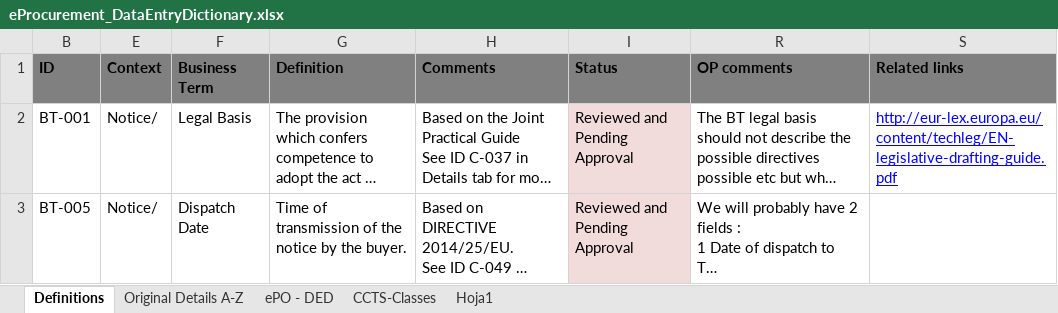
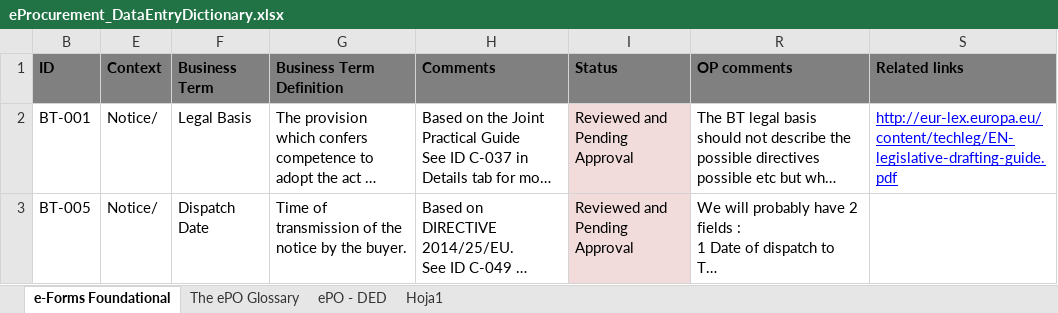
Before and after one commit to eProcurement-everis/ePO, an Excel workbook: 02_IR_DED/eProcurement_DataEntryDictionary.xlsx, sheet e-Forms Foundational, drawn as a sheet; only a part is shown; long unchanged cells end in …; values as stored, in another font and other column widths than the file's, no borders; conditional formats not drawn; the diff names each change by its address in the sheet, - before the commit and + after, or states it on an @@ line.

```diff
--- a/02_IR_DED/eProcurement_DataEntryDictionary.xlsx (sheet e-Forms Foundational)
+++ b/02_IR_DED/eProcurement_DataEntryDictionary.xlsx (sheet e-Forms Foundational)
-sheet tab: Definitions
+sheet tab: e-Forms Foundational
-sheet tab: Original Details A-Z
+sheet tab: The ePO Glossary
-sheet tab: CCTS-Classes
-G1: Definition
+G1: Business Term Definition
```
Also changed, not shown: sheet ePO - DED, sheet The ePO Glossary.
